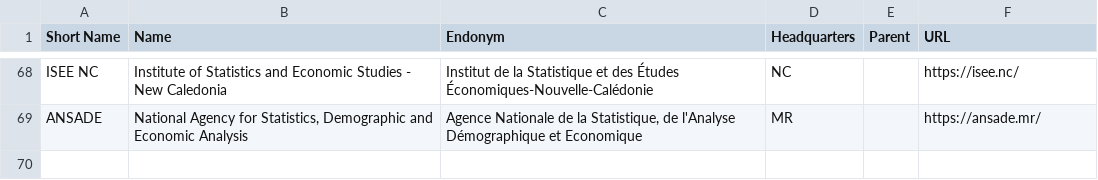
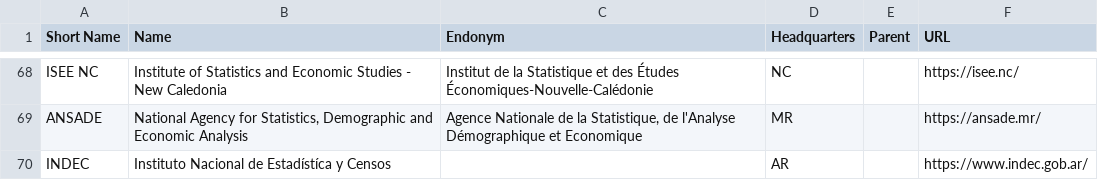
Before and after one commit to Translation-Commons/lang-nav, a TSV file: public/data/tc/organizations.tsv, drawn as a sheet; only a part is shown, gaps mark what is left out; the diff names each change by its address in the sheet, - before the commit and + after, or states it on an @@ line.

```diff
--- a/public/data/tc/organizations.tsv
+++ b/public/data/tc/organizations.tsv
+row 70: INDEC | Instituto Nacional de Estadístíca y Censos |  | AR |  | https://www.indec.gob.ar/
```
Also changed, not shown: public/data/tc/locales.tsv, 15 other files.
